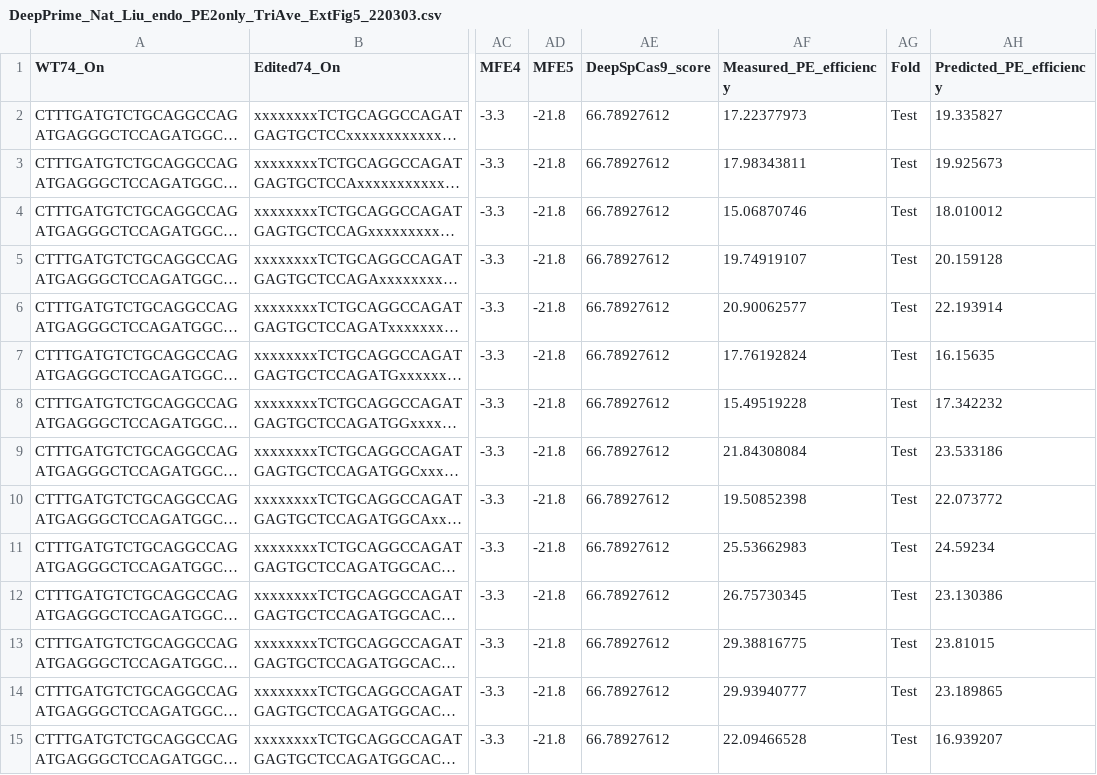
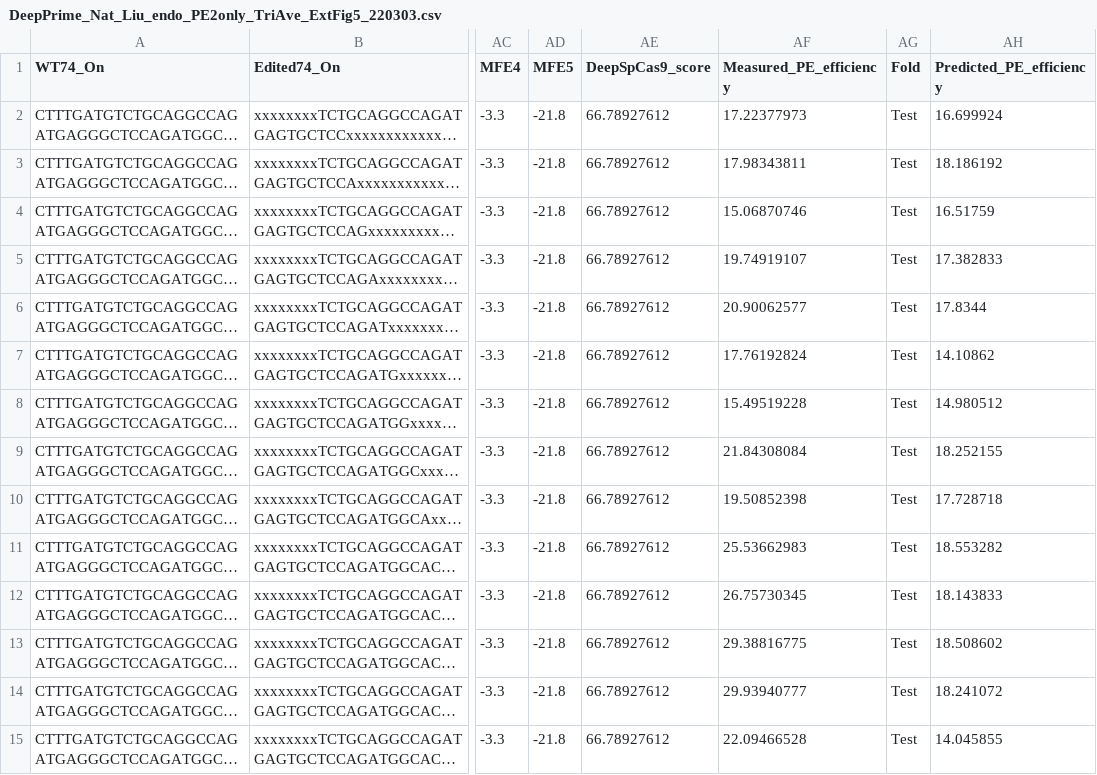
Before and after one commit to yumin-c/DeepPrime, a CSV file: results/DeepPrime_Nat_Liu_endo_PE2only_TriAve_ExtFig5_220303.csv, drawn as a sheet; only a part is shown, gaps mark what is left out; long unchanged cells end in …; the diff covers the shown part only; the diff names each change by its address in the sheet, - before the commit and + after, or states it on an @@ line.

```diff
--- a/results/DeepPrime_Nat_Liu_endo_PE2only_TriAve_ExtFig5_220303.csv
+++ b/results/DeepPrime_Nat_Liu_endo_PE2only_TriAve_ExtFig5_220303.csv
-AH2 (Predicted_PE_efficiency): 19.335827
+AH2 (Predicted_PE_efficiency): 16.699924
-AH3 (Predicted_PE_efficiency): 19.925673
+AH3 (Predicted_PE_efficiency): 18.186192
-AH4 (Predicted_PE_efficiency): 18.010012
+AH4 (Predicted_PE_efficiency): 16.51759
-AH5 (Predicted_PE_efficiency): 20.159128
+AH5 (Predicted_PE_efficiency): 17.382833
-AH6 (Predicted_PE_efficiency): 22.193914
+AH6 (Predicted_PE_efficiency): 17.8344
-AH7 (Predicted_PE_efficiency): 16.15635
+AH7 (Predicted_PE_efficiency): 14.10862
-AH8 (Predicted_PE_efficiency): 17.342232
+AH8 (Predicted_PE_efficiency): 14.980512
-AH9 (Predicted_PE_efficiency): 23.533186
+AH9 (Predicted_PE_efficiency): 18.252155
-AH10 (Predicted_PE_efficiency): 22.073772
+AH10 (Predicted_PE_efficiency): 17.728718
-AH11 (Predicted_PE_efficiency): 24.59234
+AH11 (Predicted_PE_efficiency): 18.553282
-AH12 (Predicted_PE_efficiency): 23.130386
+AH12 (Predicted_PE_efficiency): 18.143833
-AH13 (Predicted_PE_efficiency): 23.81015
+AH13 (Predicted_PE_efficiency): 18.508602
-AH14 (Predicted_PE_efficiency): 23.189865
+AH14 (Predicted_PE_efficiency): 18.241072
-AH15 (Predicted_PE_efficiency): 16.939207
+AH15 (Predicted_PE_efficiency): 14.045855
```
Also changed, not shown: 58 edited cells elsewhere in this file, results/DeepPrime_Nat_Liu_endo_PE2only_220303.csv, results/DeepPrime_Nat_Liu_endo_PE2only_TriAve_220303.csv, 17 other files.
